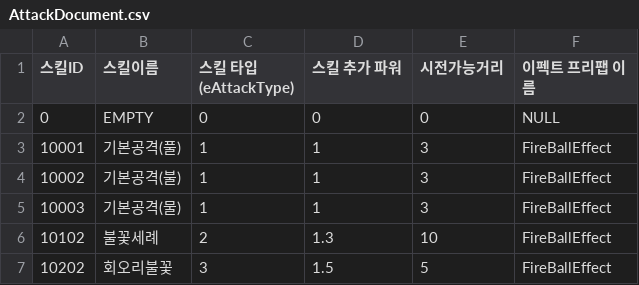
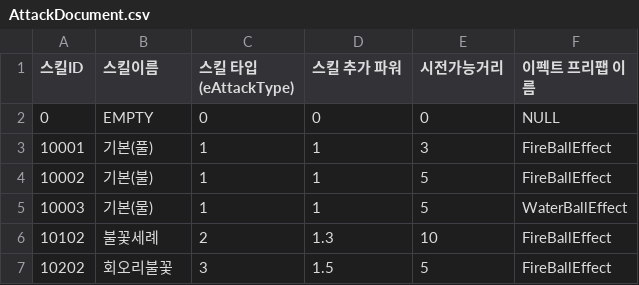
Before and after one commit to kkwcathy/RPGWork, a CSV file: Assets/CSV/AttackDocument.csv, drawn as a sheet.

Commit message:
feat : auto basic attack

```diff
--- a/Assets/CSV/AttackDocument.csv
+++ b/Assets/CSV/AttackDocument.csv
@@ -2,5 +2,5 @@
 0,EMPTY,0,0,0,NULL
-10001,기본공격(풀),1,1,3,FireBallEffect
-10002,기본공격(불),1,1,3,FireBallEffect
-10003,기본공격(물),1,1,3,FireBallEffect
+10001,기본(풀),1,1,3,FireBallEffect
+10002,기본(불),1,1,5,FireBallEffect
+10003,기본(물),1,1,5,WaterBallEffect
 10102,불꽃세례,2,1.3,10,FireBallEffect
```
Also changed, not shown: 20 other files.
